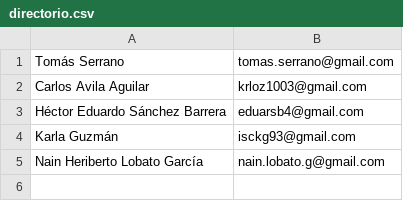
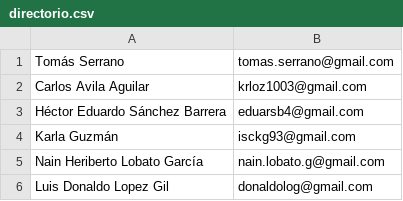
Before and after one commit to TSEFGE/FGE, a CSV file: directorio.csv, drawn as a sheet; the diff names each change by its address in the sheet, - before the commit and + after, or states it on an @@ line.

Commit message:
Nombre y correo agregado

```diff
--- a/directorio.csv
+++ b/directorio.csv
+row 6: Luis Donaldo Lopez Gil | donaldolog@gmail.com
```
